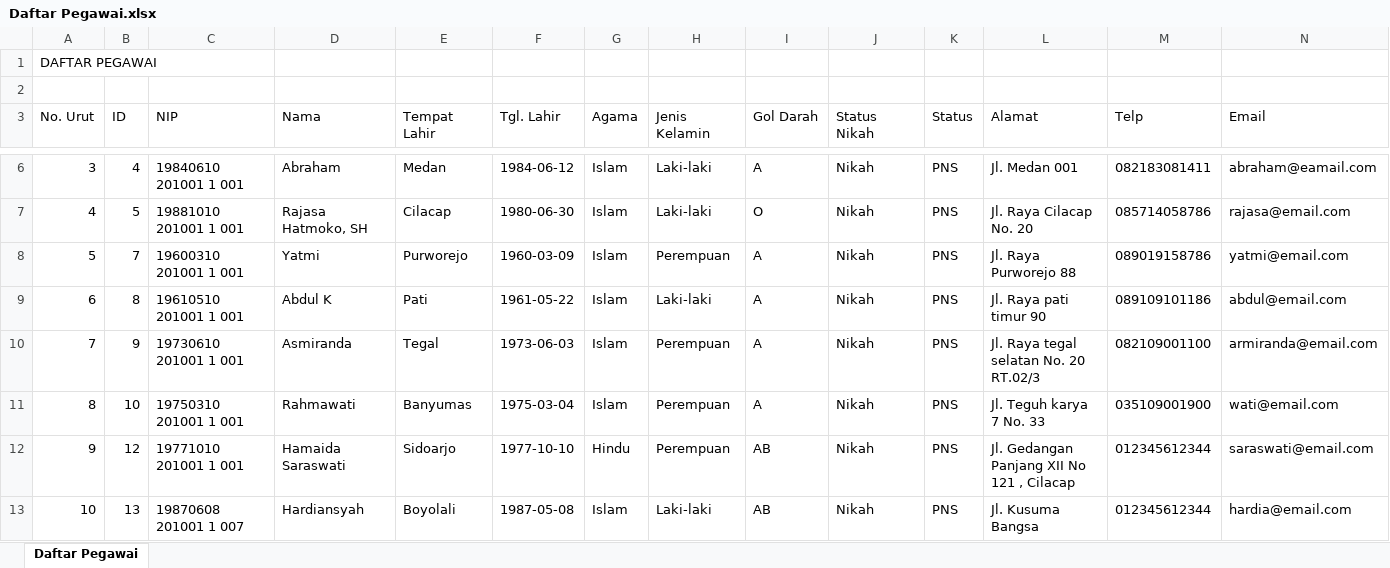
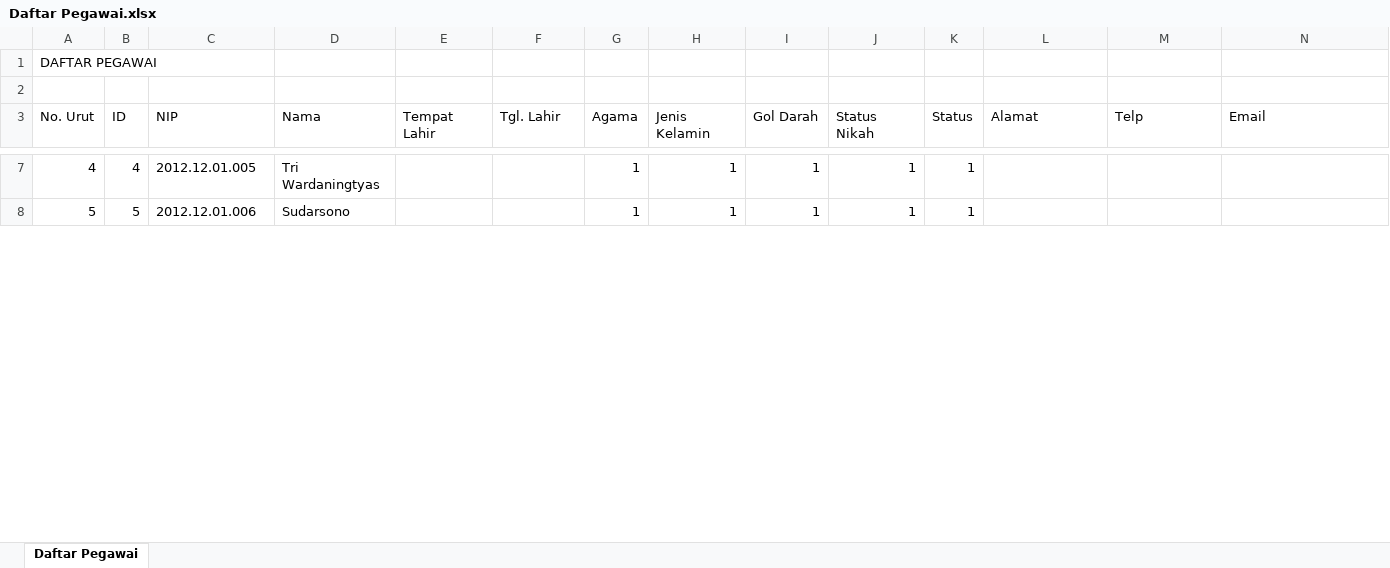
Before and after one commit to FadelNurAkhmad/Simpeg_PT_Gramasurya, an Excel workbook: assets/excel/Daftar Pegawai.xlsx, sheet Daftar Pegawai, drawn as a sheet; only a part is shown, gaps mark what is left out; values as stored, in another font and other column widths than the file's, no borders; removed rows and columns are numbered as before the commit, all else as after; rows hold the shown columns only; the diff covers the shown part only; the diff names each change by its address in the sheet, - before the commit and + after, or states it on an @@ line.

```diff
--- a/assets/excel/Daftar Pegawai.xlsx (sheet Daftar Pegawai)
+++ b/assets/excel/Daftar Pegawai.xlsx (sheet Daftar Pegawai)
@@ column A (No. Urut) renumbered between rows 7 and 8 @@
-C7 (NIP): 19840610 201001 1 001
+C7 (NIP): 2012.12.01.005
-D7 (Nama): Abraham
+D7 (Nama): Tri Wardaningtyas
-E7 (Tempat Lahir): Medan
+E7 (Tempat Lahir): (empty)
-F7 (Tgl. Lahir): 1984-06-12
+F7 (Tgl. Lahir): (empty)
-G7:G8 (Agama): Islam
+G7:G8 (Agama): 1
-H7:H8 (Jenis Kelamin): Laki-laki
+H7:H8 (Jenis Kelamin): 1
-I7 (Gol Darah): A
+I7 (Gol Darah): 1
-J7:J8 (Status Nikah): Nikah
+J7:J8 (Status Nikah): 1
-K7:K8 (Status): PNS
+K7:K8 (Status): 1
-L7 (Alamat): Jl. Medan 001
+L7 (Alamat): (empty)
-M7 (Telp): 082183081411
+M7 (Telp): (empty)
-N7 (Email): abraham@eamail.com
+N7 (Email): (empty)
-C8 (NIP): 19881010 201001 1 001
+C8 (NIP): 2012.12.01.006
-D8 (Nama): Rajasa Hatmoko, SH
+D8 (Nama): Sudarsono
-E8 (Tempat Lahir): Cilacap
+E8 (Tempat Lahir): (empty)
-F8 (Tgl. Lahir): 1980-06-30
+F8 (Tgl. Lahir): (empty)
-I8 (Gol Darah): O
+I8 (Gol Darah): 1
-L8 (Alamat): Jl. Raya Cilacap No. 20
+L8 (Alamat): (empty)
-M8 (Telp): 085714058786
+M8 (Telp): (empty)
-N8 (Email): rajasa@email.com
+N8 (Email): (empty)
-row 8: 5 | 7 | 19600310 201001 1 001 | Yatmi | Purworejo | 1960-03-09 | Islam | Perempuan | A | Nikah | PNS | Jl. Raya Purworejo 88 | 089019158786 | yatmi@email.com
-row 9: 6 | 8 | 19610510 201001 1 001 | Abdul K | Pati | 1961-05-22 | Islam | Laki-laki | A | Nikah | PNS | Jl. Raya pati timur 90 | 089109101186 | abdul@email.com
-row 10: 7 | 9 | 19730610 201001 1 001 | Asmiranda | Tegal | 1973-06-03 | Islam | Perempuan | A | Nikah | PNS | Jl. Raya tegal selatan No. 20 RT.02/3 | 082109001100 | armiranda@email.com
-row 11: 8 | 10 | 19750310 201001 1 001 | Rahmawati | Banyumas | 1975-03-04 | Islam | Perempuan | A | Nikah | PNS | Jl. Teguh karya 7 No. 33 | 035109001900 | wati@email.com
-row 12: 9 | 12 | 19771010 201001 1 001 | Hamaida Saraswati | Sidoarjo | 1977-10-10 | Hindu | Perempuan | AB | Nikah | PNS | Jl. Gedangan Panjang XII No 121 , Cilacap | 012345612344 | saraswati@email.com
-row 13: 10 | 13 | 19870608 201001 1 007 | Hardiansyah | Boyolali | 1987-05-08 | Islam | Laki-laki | AB | Nikah | PNS | Jl. Kusuma Bangsa | 012345612344 | hardia@email.com
```
Also changed, not shown: 2 added rows, 3 removed rows and 45 edited cells elsewhere in this sheet, assets/excel/Report Bezetting.xlsx, assets/excel/Report DUK.xlsx, 2 other files.
